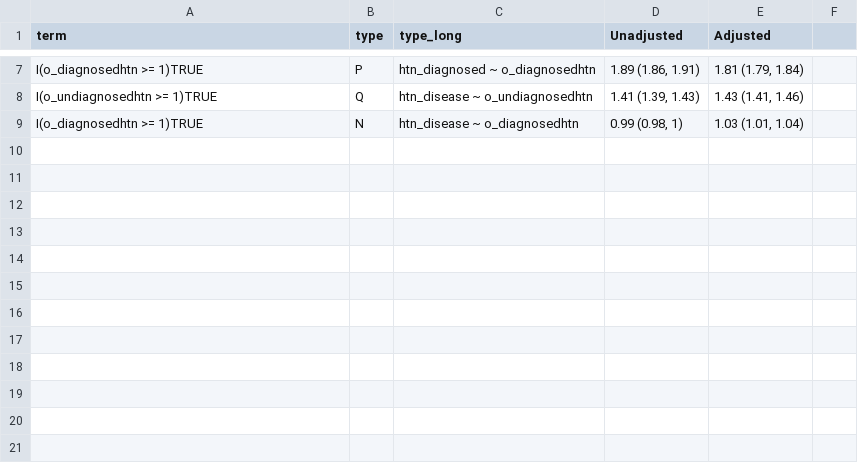
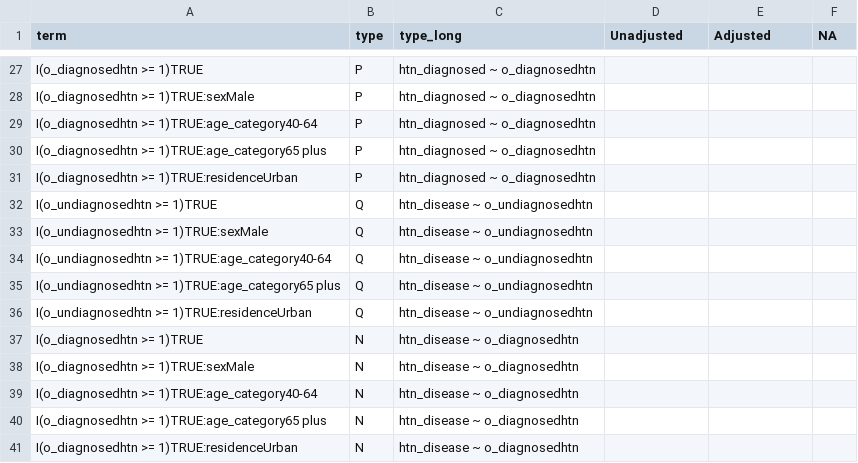
Before and after one commit to jvargh7/nfhs_family_aggregation, a CSV file: paper/table_coefficients from poisson regressions.csv, drawn as a sheet; only a part is shown, gaps mark what is left out; addresses are those after the commit; the diff covers the shown part only; the diff names each change by its address in the sheet, - before the commit and + after, or states it on an @@ line.

```diff
--- a/paper/table_coefficients from poisson regressions.csv
+++ b/paper/table_coefficients from poisson regressions.csv
-F1: (empty)
+F1: NA
-D27 (Unadjusted): 1.89 (1.86, 1.91)
+D27 (Unadjusted): (empty)
-E27 (Adjusted): 1.81 (1.79, 1.84)
+E27 (Adjusted): (empty)
+row 28: I(o_diagnosedhtn >= 1)TRUE:sexMale | P | htn_diagnosed ~ o_diagnosedhtn
+row 29: I(o_diagnosedhtn >= 1)TRUE:age_category40-64 | P | htn_diagnosed ~ o_diagnosedhtn
+row 30: I(o_diagnosedhtn >= 1)TRUE:age_category65 plus | P | htn_diagnosed ~ o_diagnosedhtn
+row 31: I(o_diagnosedhtn >= 1)TRUE:residenceUrban | P | htn_diagnosed ~ o_diagnosedhtn
-D32 (Unadjusted): 1.41 (1.39, 1.43)
+D32 (Unadjusted): (empty)
-E32 (Adjusted): 1.43 (1.41, 1.46)
+E32 (Adjusted): (empty)
+row 33: I(o_undiagnosedhtn >= 1)TRUE:sexMale | Q | htn_disease ~ o_undiagnosedhtn
+row 34: I(o_undiagnosedhtn >= 1)TRUE:age_category40-64 | Q | htn_disease ~ o_undiagnosedhtn
+row 35: I(o_undiagnosedhtn >= 1)TRUE:age_category65 plus | Q | htn_disease ~ o_undiagnosedhtn
+row 36: I(o_undiagnosedhtn >= 1)TRUE:residenceUrban | Q | htn_disease ~ o_undiagnosedhtn
-D37 (Unadjusted): 0.99 (0.98, 1)
+D37 (Unadjusted): (empty)
-E37 (Adjusted): 1.03 (1.01, 1.04)
+E37 (Adjusted): (empty)
+row 38: I(o_diagnosedhtn >= 1)TRUE:sexMale | N | htn_disease ~ o_diagnosedhtn
+row 39: I(o_diagnosedhtn >= 1)TRUE:age_category40-64 | N | htn_disease ~ o_diagnosedhtn
+row 40: I(o_diagnosedhtn >= 1)TRUE:age_category65 plus | N | htn_disease ~ o_diagnosedhtn
+row 41: I(o_diagnosedhtn >= 1)TRUE:residenceUrban | N | htn_disease ~ o_diagnosedhtn
```
Also changed, not shown: 20 added rows and 10 edited cells elsewhere in this file, paper/table_analytic sample characteristics.csv, paper/table_contrasts and coefficients of poisson regression.csv, 8 other files.
